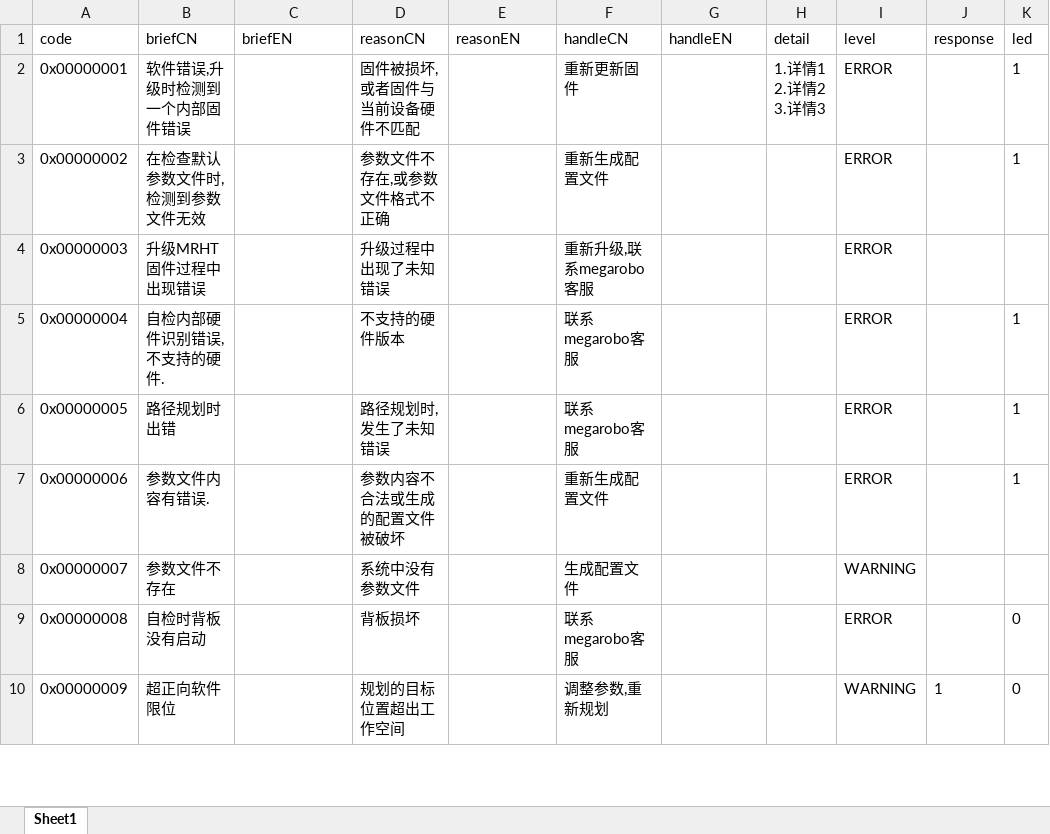
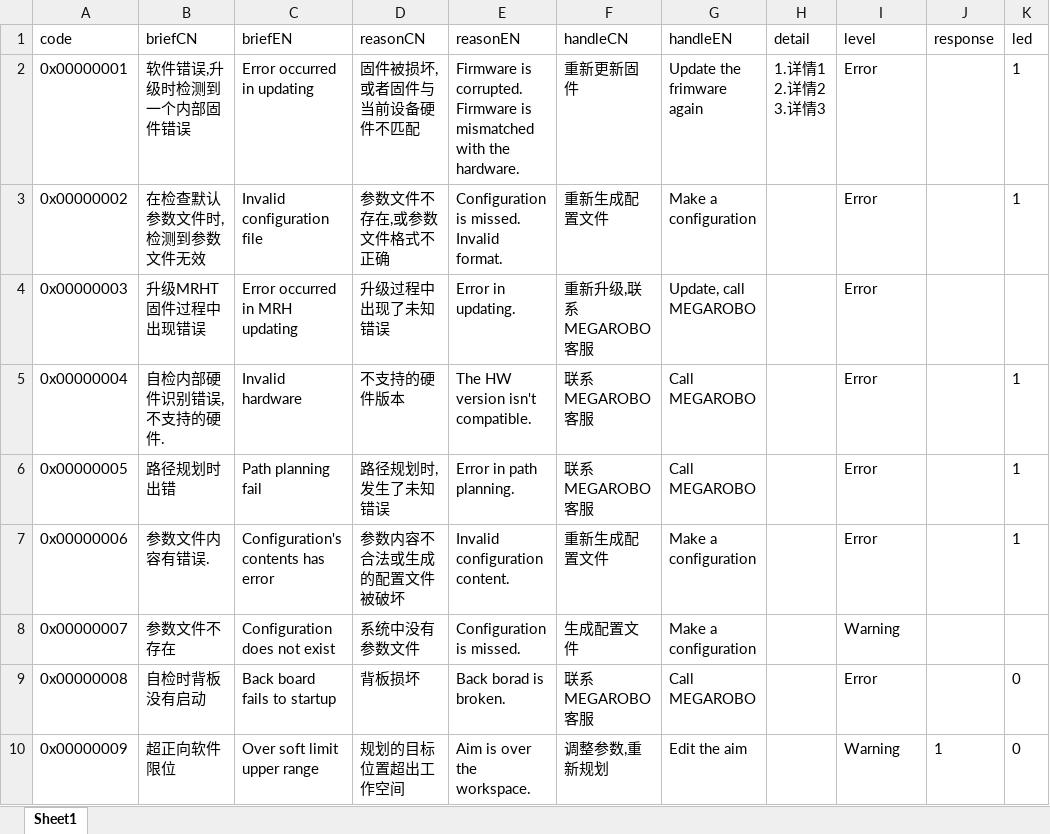
Before and after one commit to ww4u/mct-t4, an Excel workbook: doc/错误定义表.xlsm, sheet Sheet1, drawn as a sheet; only a part is shown; values as stored, in another font and other column widths than the file's, no borders; ↵ is a line break in a cell; the diff covers the shown part only; the diff names each change by its address in the sheet, - before the commit and + after, or states it on an @@ line.

```diff
--- a/doc/错误定义表.xlsm (sheet Sheet1)
+++ b/doc/错误定义表.xlsm (sheet Sheet1)
-C2 (briefEN): (empty)
+C2 (briefEN): Error occurred in updating
-E2 (reasonEN): (empty)
+E2 (reasonEN): Firmware is corrupted. ↵ Firmware is mismatched with the hardware.
-G2 (handleEN): (empty)
+G2 (handleEN): Update the frimware again
-I2:I7 (level): ERROR
+I2:I7 (level): Error
-C3 (briefEN): (empty)
+C3 (briefEN): Invalid configuration file
-E3 (reasonEN): (empty)
+E3 (reasonEN): Configuration is missed. ↵ Invalid format.
-G3 (handleEN): (empty)
+G3 (handleEN): Make a configuration
-C4 (briefEN): (empty)
+C4 (briefEN): Error occurred in MRH updating
-E4 (reasonEN): (empty)
+E4 (reasonEN): Error in updating.
-F4 (handleCN): 重新升级,联系megarobo客服
+F4 (handleCN): 重新升级,联系MEGAROBO客服
-G4 (handleEN): (empty)
+G4 (handleEN): Update, call MEGAROBO
-C5 (briefEN): (empty)
+C5 (briefEN): Invalid hardware
-E5 (reasonEN): (empty)
+E5 (reasonEN): The HW version isn't compatible.
-F5:F6 (handleCN): 联系megarobo客服
+F5:F6 (handleCN): 联系MEGAROBO客服
-G5:G6 (handleEN): (empty)
+G5:G6 (handleEN): Call MEGAROBO
-C6 (briefEN): (empty)
+C6 (briefEN): Path planning fail
-E6 (reasonEN): (empty)
+E6 (reasonEN): Error in path planning.
-C7 (briefEN): (empty)
+C7 (briefEN): Configuration's contents has error
-E7 (reasonEN): (empty)
+E7 (reasonEN): Invalid configuration content.
-G7:G8 (handleEN): (empty)
+G7:G8 (handleEN): Make a configuration
-C8 (briefEN): (empty)
+C8 (briefEN): Configuration does not exist
-E8 (reasonEN): (empty)
+E8 (reasonEN): Configuration is missed.
-I8 (level): WARNING
+I8 (level): Warning
-C9 (briefEN): (empty)
+C9 (briefEN): Back board fails to startup
-E9 (reasonEN): (empty)
+E9 (reasonEN): Back borad is broken.
-F9 (handleCN): 联系megarobo客服
+F9 (handleCN): 联系MEGAROBO客服
-G9 (handleEN): (empty)
+G9 (handleEN): Call MEGAROBO
-I9 (level): ERROR
+I9 (level): Error
-C10 (briefEN): (empty)
+C10 (briefEN): Over soft limit upper range
-E10 (reasonEN): (empty)
+E10 (reasonEN): Aim is over the workspace.
-G10 (handleEN): (empty)
+G10 (handleEN): Edit the aim
-I10 (level): WARNING
+I10 (level): Warning
```
Also changed, not shown: 136 edited cells elsewhere in this sheet, 13 other files.
